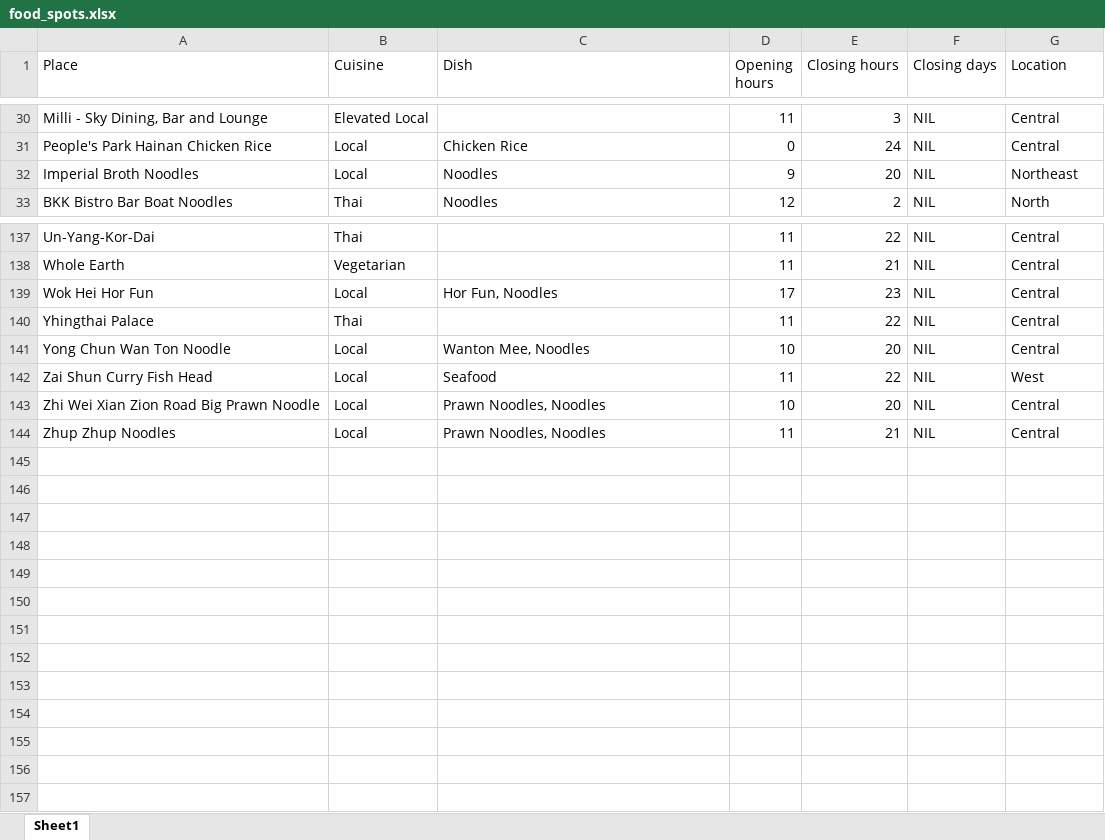
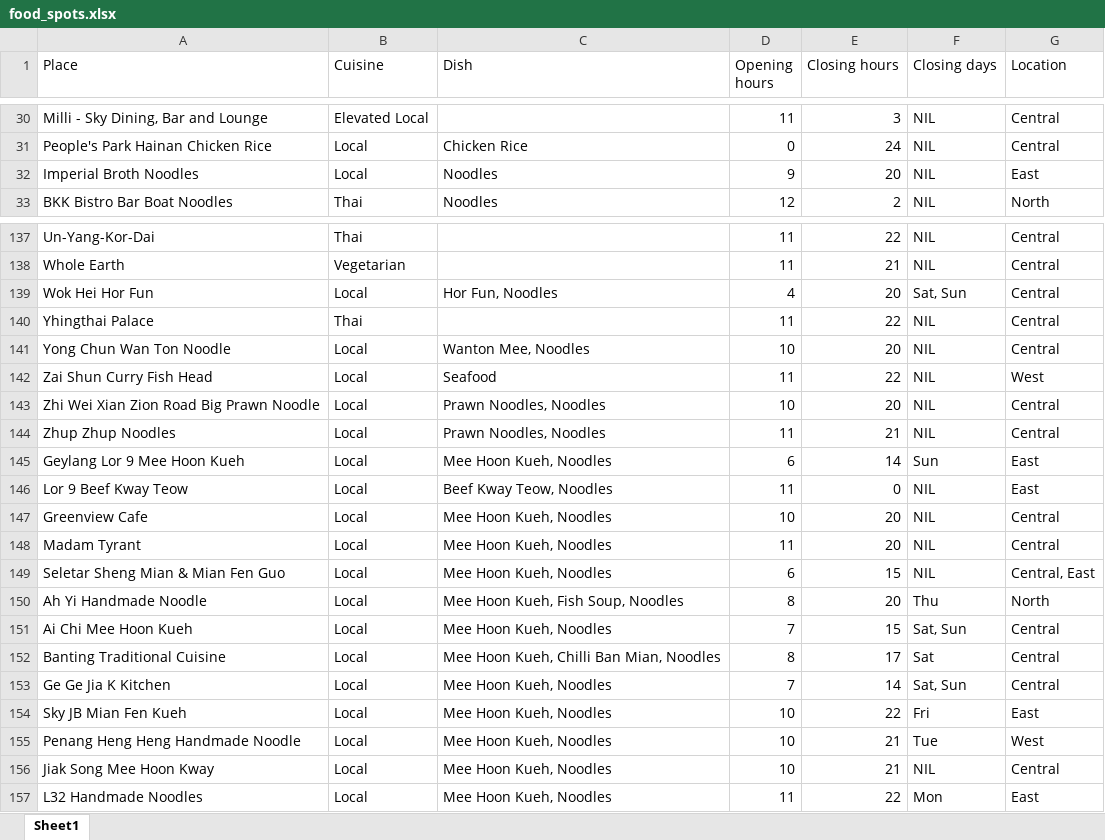
Before and after one commit to dlimtx/food-spot-selector, an Excel workbook: food_spots.xlsx, sheet Sheet1, drawn as a sheet; only a part is shown, gaps mark what is left out; values as stored, in another font and other column widths than the file's, no borders; the diff names each change by its address in the sheet, - before the commit and + after, or states it on an @@ line.

```diff
--- a/food_spots.xlsx (sheet Sheet1)
+++ b/food_spots.xlsx (sheet Sheet1)
-G32 (Location): Northeast
+G32 (Location): East
-D139 (Opening hours): 17
+D139 (Opening hours): 4
-E139 (Closing hours): 23
+E139 (Closing hours): 20
-F139 (Closing days): NIL
+F139 (Closing days): Sat, Sun
+row 145: Geylang Lor 9 Mee Hoon Kueh | Local | Mee Hoon Kueh, Noodles | 6 | 14 | Sun | East
+row 146: Lor 9 Beef Kway Teow | Local | Beef Kway Teow, Noodles | 11 | 0 | NIL | East
+row 147: Greenview Cafe | Local | Mee Hoon Kueh, Noodles | 10 | 20 | NIL | Central
+row 148: Madam Tyrant | Local | Mee Hoon Kueh, Noodles | 11 | 20 | NIL | Central
+row 149: Seletar Sheng Mian & Mian Fen Guo | Local | Mee Hoon Kueh, Noodles | 6 | 15 | NIL | Central, East
+row 150: Ah Yi Handmade Noodle | Local | Mee Hoon Kueh, Fish Soup, Noodles | 8 | 20 | Thu | North
+row 151: Ai Chi Mee Hoon Kueh | Local | Mee Hoon Kueh, Noodles | 7 | 15 | Sat, Sun | Central
+row 152: Banting Traditional Cuisine | Local | Mee Hoon Kueh, Chilli Ban Mian, Noodles | 8 | 17 | Sat | Central
+row 153: Ge Ge Jia K Kitchen | Local | Mee Hoon Kueh, Noodles | 7 | 14 | Sat, Sun | Central
+row 154: Sky JB Mian Fen Kueh | Local | Mee Hoon Kueh, Noodles | 10 | 22 | Fri | East
+row 155: Penang Heng Heng Handmade Noodle | Local | Mee Hoon Kueh, Noodles | 10 | 21 | Tue | West
+row 156: Jiak Song Mee Hoon Kway | Local | Mee Hoon Kueh, Noodles | 10 | 21 | NIL | Central
+row 157: L32 Handmade Noodles | Local | Mee Hoon Kueh, Noodles | 11 | 22 | Mon | East
```
Also changed, not shown: 1 other file.
